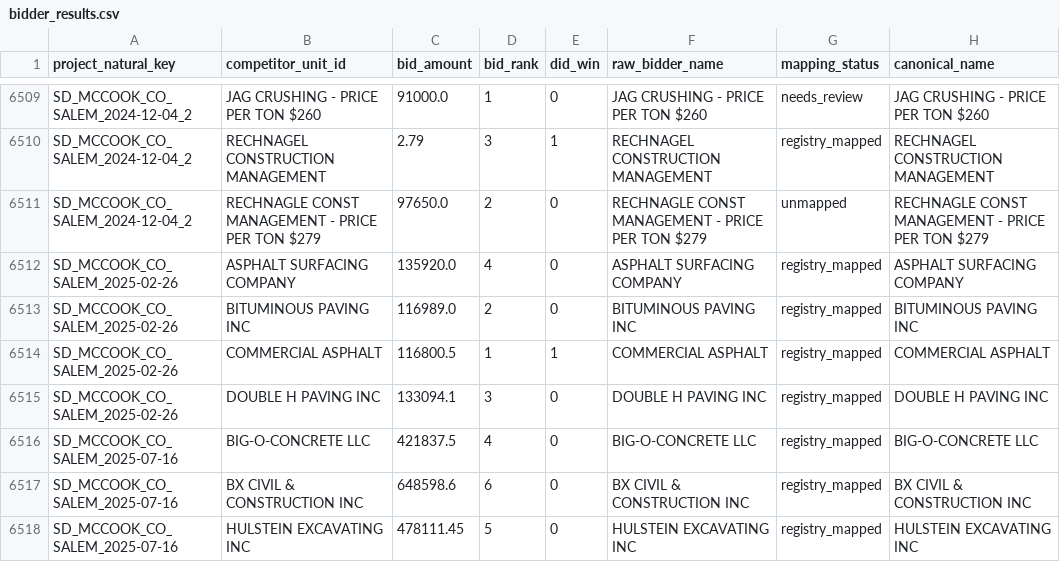
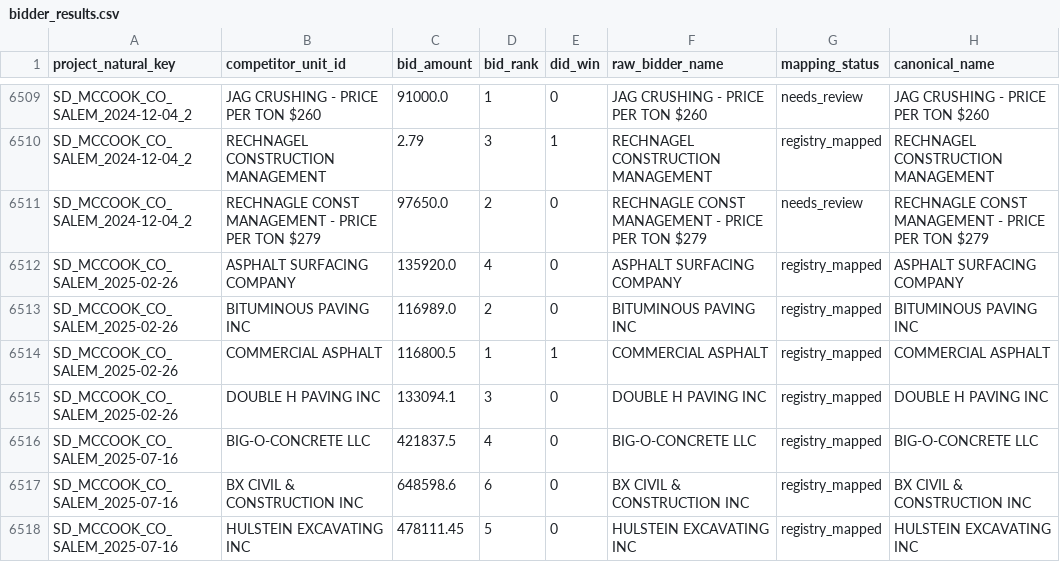
Before and after one commit to quinten168/construction-bidding-assistant, a CSV file: data/processed/bidder_results.csv, drawn as a sheet; only a part is shown, gaps mark what is left out; the diff covers the shown part only.

```diff
--- a/data/processed/bidder_results.csv
+++ b/data/processed/bidder_results.csv
@@ -6510,3 +6510,3 @@ SD_MCCOOK_CO_SALEM_2024-12-04_2,JAG CRUSHING - PRICE PER TON $260,91000.0,1,0,JA
 SD_MCCOOK_CO_SALEM_2024-12-04_2,RECHNAGEL CONSTRUCTION MANAGEMENT,2.79,3,1,RECHNAGEL CONSTRUCTION MANAGEMENT,registry_mapped,RECHNAGEL CONSTRUCTION MANAGEMENT
-SD_MCCOOK_CO_SALEM_2024-12-04_2,RECHNAGLE CONST MANAGEMENT - PRICE PER TON $279,97650.0,2,0,RECHNAGLE CONST MANAGEMENT - PRICE PER TON $279,unmapped,RECHNAGLE CONST MANAGEMENT - PRICE PER TON $279
+SD_MCCOOK_CO_SALEM_2024-12-04_2,RECHNAGLE CONST MANAGEMENT - PRICE PER TON $279,97650.0,2,0,RECHNAGLE CONST MANAGEMENT - PRICE PER TON $279,needs_review,RECHNAGLE CONST MANAGEMENT - PRICE PER TON $279
 SD_MCCOOK_CO_SALEM_2025-02-26,ASPHALT SURFACING COMPANY,135920.0,4,0,ASPHALT SURFACING COMPANY,registry_mapped,ASPHALT SURFACING COMPANY
```
Also changed, not shown: 12 removed rows and 7 edited cells elsewhere in this file, data/processed/projects_sample.csv, 7 other files.
